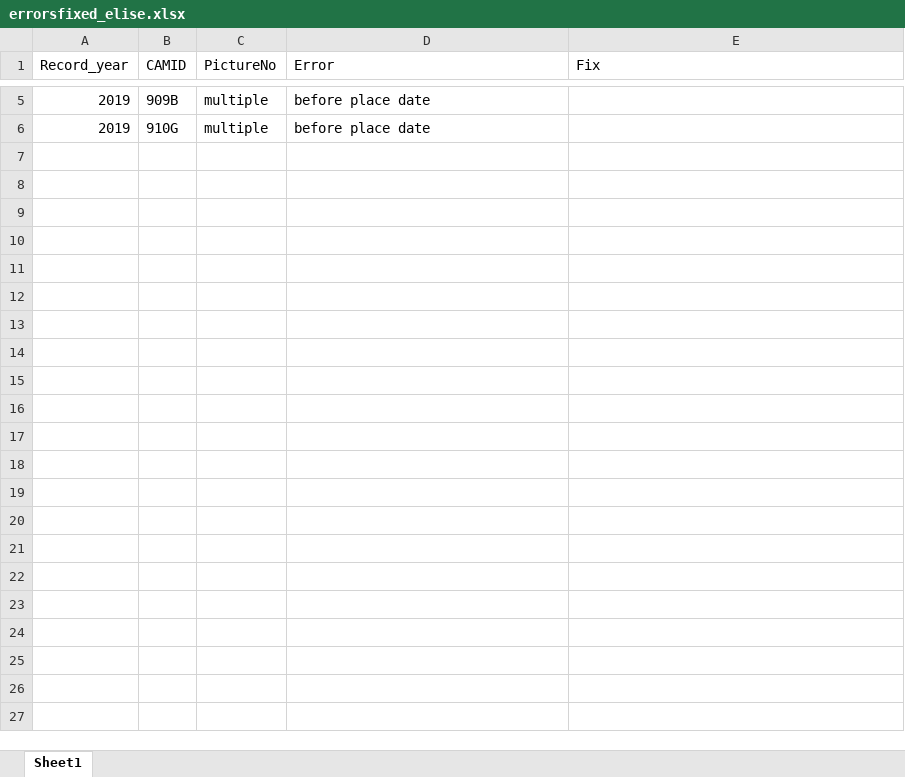
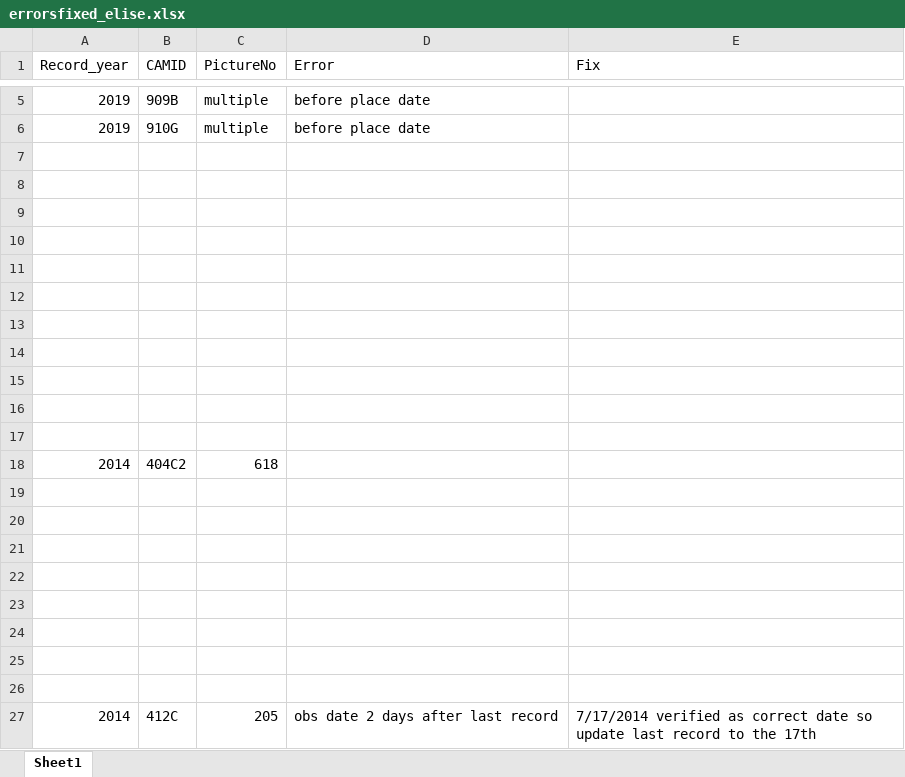
Before and after one commit to elise-227/Belize-MP-Bruno-Boos, an Excel workbook: errorsfixed_elise.xlsx, sheet Sheet1, drawn as a sheet; only a part is shown, gaps mark what is left out; values as stored, in another font and other column widths than the file's, no borders; the diff names each change by its address in the sheet, - before the commit and + after, or states it on an @@ line.

```diff
--- a/errorsfixed_elise.xlsx (sheet Sheet1)
+++ b/errorsfixed_elise.xlsx (sheet Sheet1)
+row 7: (empty)
+row 8: (empty)
+row 9: (empty)
+row 10: (empty)
+row 11: (empty)
+row 12: (empty)
+row 13: (empty)
+row 14: (empty)
+row 15: (empty)
+row 16: (empty)
+row 17: (empty)
+row 18: 2014 | 404C2 | 618
+row 19: (empty)
+row 20: (empty)
+row 21: (empty)
+row 22: (empty)
+row 23: (empty)
+row 24: (empty)
+row 25: (empty)
+row 26: (empty)
+row 27: 2014 | 412C | 205 | obs date 2 days after last record | 7/17/2014 verified as correct date so update last record to the 17th
```
Also changed, not shown: 1 other file.
